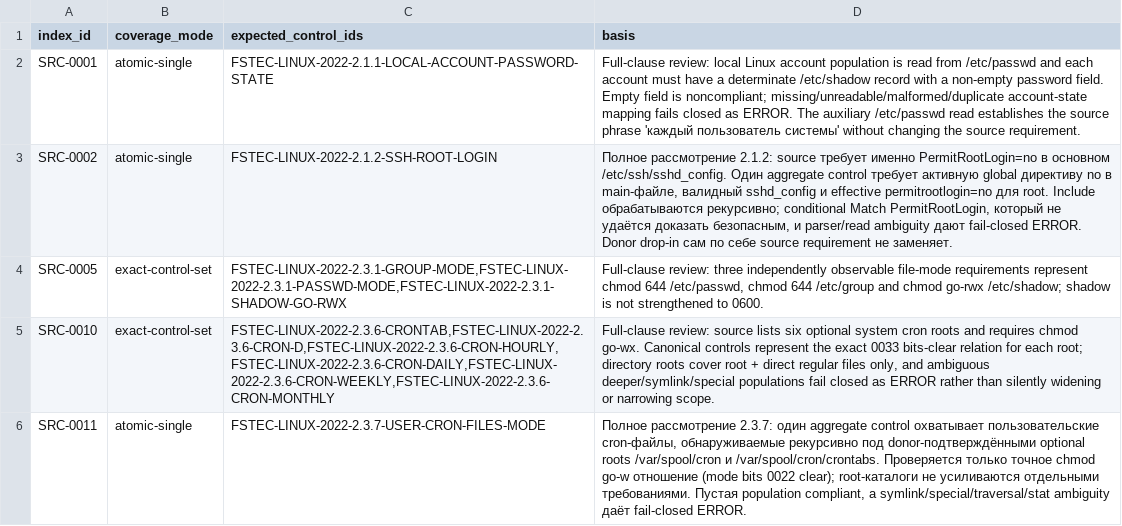
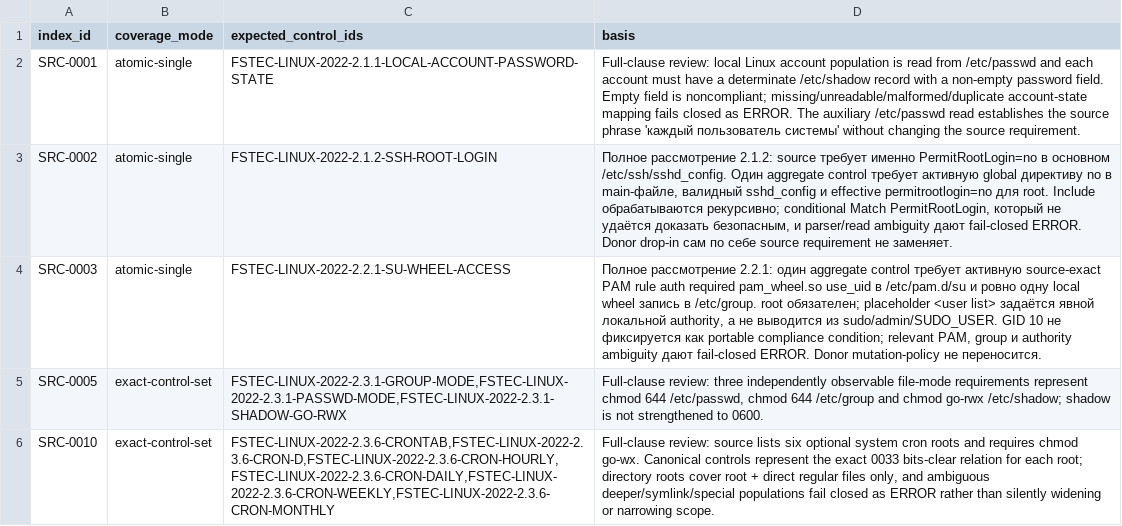
Before and after one commit to rasav65/SecureLinux-Policy, a TSV file: index/source-v4/CLOSURE-CONTRACT.tsv, drawn as a sheet; only a part is shown; the shorter side is filled out with more unchanged rows; the diff names each change by its address in the sheet, - before the commit and + after, or states it on an @@ line.

Commit message:
feat: implement SRC-0003 PAM wheel access check

```diff
--- a/index/source-v4/CLOSURE-CONTRACT.tsv
+++ b/index/source-v4/CLOSURE-CONTRACT.tsv
+row 4: SRC-0003 | atomic-single | FSTEC-LINUX-2022-2.2.1-SU-WHEEL-ACCESS | Полное рассмотрение 2.2.1: один aggregate control требует активную source-exact PAM rule auth required pam_wheel.so use_uid в /etc/pam.d/su и ровно одну local wheel запись в /etc/group. root обязателен; placeholder <user list> задаётся явной локальной authority, а не выводится из sudo/admin/SUDO_USER. GID 10 не фиксируется как portable compliance condition; relevant PAM, group и authority ambiguity дают fail-closed ERROR. Donor mutation-policy не переносится.
```
Also changed, not shown: controls/fstec-core/linux-2022/CONTROL-MANIFEST.tsv, index/source-v4/SOURCE-INDEX.tsv, 33 other files.
